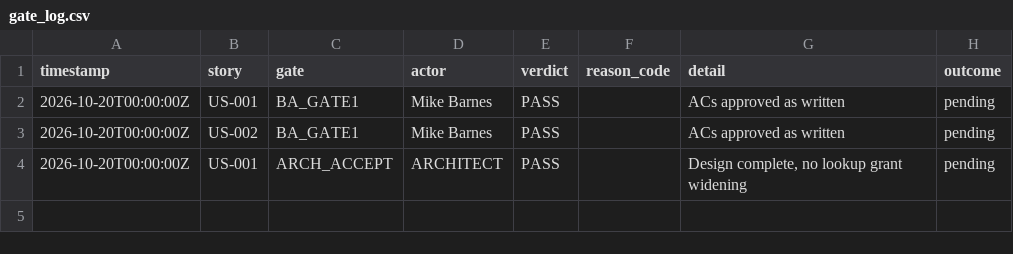
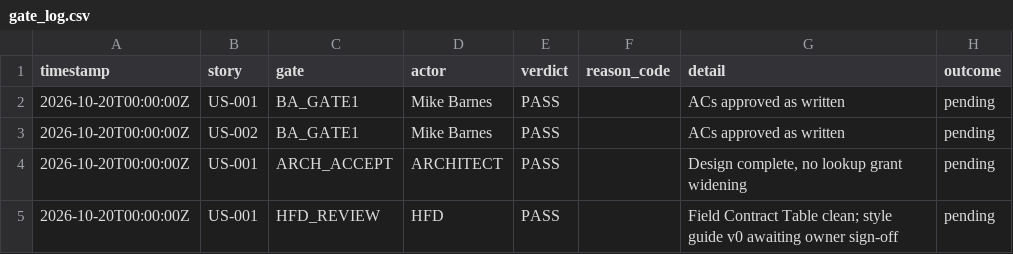
Before and after one commit to mdb3624/eam, a CSV file: docs/project/gate_log.csv, drawn as a sheet.

```diff
--- a/docs/project/gate_log.csv
+++ b/docs/project/gate_log.csv
@@ -4 +4,2 @@ timestamp,story,gate,actor,verdict,reason_code,detail,outcome
 2026-10-20T00:00:00Z,US-001,ARCH_ACCEPT,ARCHITECT,PASS,,"Design complete, no lookup grant widening",pending
+2026-10-20T00:00:00Z,US-001,HFD_REVIEW,HFD,PASS,,"Field Contract Table clean; style guide v0 awaiting owner sign-off",pending
```
Also changed, not shown: 3 other files.
